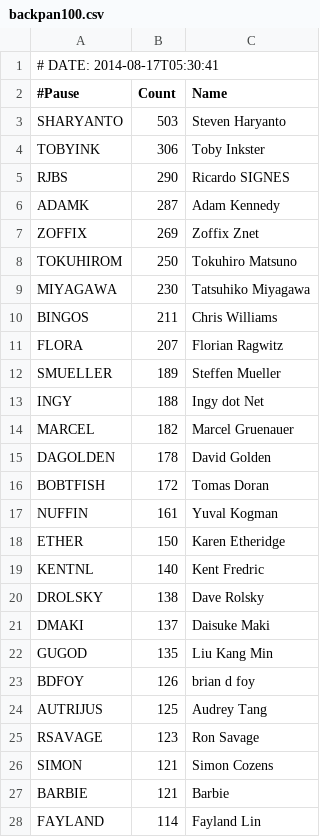
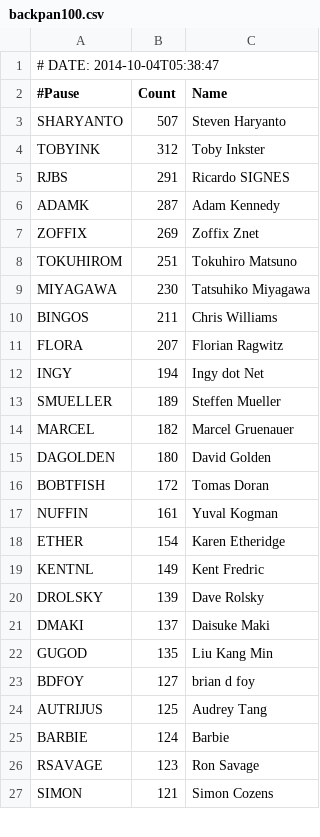
Before and after one commit to gitpan/Acme-CPANAuthors-BackPAN-OneHundred, a CSV file: examples/data/backpan100.csv, drawn as a sheet; only a part is shown; the diff covers the shown part only.

Commit message:
Import of BARBIE/Acme-CPANAuthors-BackPAN-OneHundred-1.04 from CPAN.
gitpan-cpan-distribution: Acme-CPANAuthors-BackPAN-OneHundred
gitpan-cpan-version:      1.04
gitpan-cpan-path:         BARBIE/Acme-CPANAuthors-BackPAN-OneHundred-1.04.tar.gz
gitpan-cpan-author:       BARBIE
gitpan-cpan-maturity:     released

```diff
--- a/examples/data/backpan100.csv
+++ b/examples/data/backpan100.csv
@@ -1,9 +1,9 @@
-# DATE: 2014-08-17T05:30:41
+# DATE: 2014-10-04T05:38:47
 #Pause,Count,Name
-SHARYANTO,503,Steven Haryanto
-TOBYINK,306,Toby Inkster
-RJBS,290,Ricardo SIGNES
+SHARYANTO,507,Steven Haryanto
+TOBYINK,312,Toby Inkster
+RJBS,291,Ricardo SIGNES
 ADAMK,287,Adam Kennedy
 ZOFFIX,269,Zoffix Znet
-TOKUHIROM,250,Tokuhiro Matsuno
+TOKUHIROM,251,Tokuhiro Matsuno
 MIYAGAWA,230,Tatsuhiko Miyagawa
@@ -11,18 +11,17 @@ BINGOS,211,Chris Williams
 FLORA,207,Florian Ragwitz
+INGY,194,Ingy dot Net
 SMUELLER,189,Steffen Mueller
-INGY,188,Ingy dot Net
 MARCEL,182,Marcel Gruenauer
-DAGOLDEN,178,David Golden
+DAGOLDEN,180,David Golden
 BOBTFISH,172,Tomas Doran
 NUFFIN,161,Yuval Kogman
-ETHER,150,Karen Etheridge
-KENTNL,140,Kent Fredric
-DROLSKY,138,Dave Rolsky
+ETHER,154,Karen Etheridge
+KENTNL,149,Kent Fredric
+DROLSKY,139,Dave Rolsky
 DMAKI,137,Daisuke Maki
 GUGOD,135,Liu Kang Min
-BDFOY,126,brian d foy
+BDFOY,127,brian d foy
 AUTRIJUS,125,Audrey Tang
+BARBIE,124,Barbie
 RSAVAGE,123,Ron Savage
 SIMON,121,Simon Cozens
-BARBIE,121,Barbie
-FAYLAND,114,Fayland Lin
```
Also changed, not shown: 3 added rows, 2 removed rows and 1 edited cell elsewhere in this file, 4 other files.
